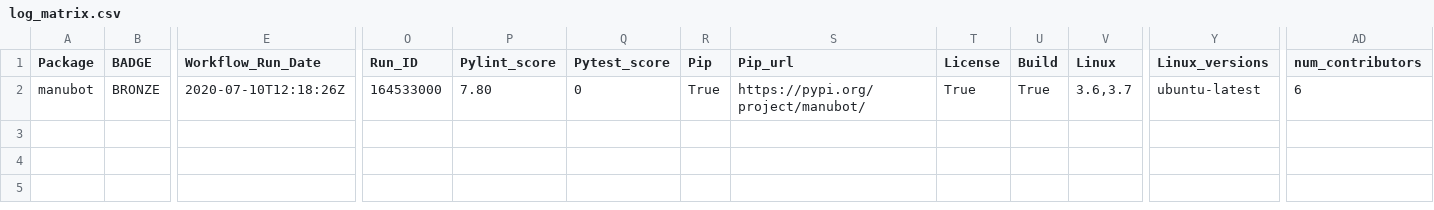
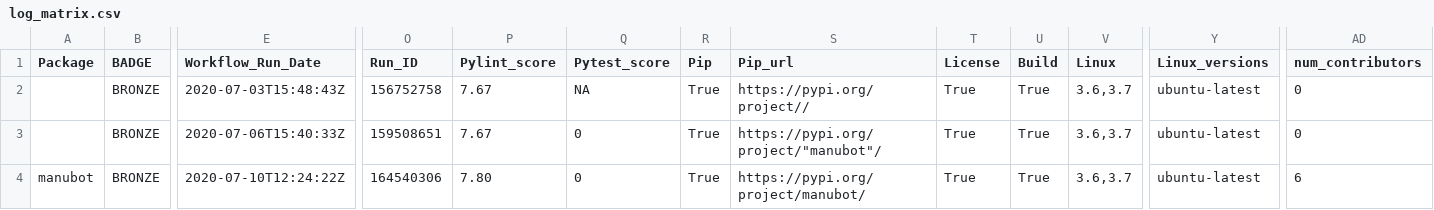
Before and after one commit to benstear/biopypir_logs, a CSV file: log_matrix.csv, drawn as a sheet; only a part is shown, gaps mark what is left out; addresses are those after the commit; rows hold the shown columns only; the diff names each change by its address in the sheet, - before the commit and + after, or states it on an @@ line.

```diff
--- a/log_matrix.csv
+++ b/log_matrix.csv
+row 2:  | BRONZE | 2020-07-03T15:48:43Z | 156752758 | 7.67 | NA | True | https://pypi.org/project// | True | True | 3.6,3.7 | ubuntu-latest | 0
+row 3:  | BRONZE | 2020-07-06T15:40:33Z | 159508651 | 7.67 | 0 | True | https://pypi.org/project/"manubot"/ | True | True | 3.6,3.7 | ubuntu-latest | 0
-E4 (Workflow_Run_Date): 2020-07-10T12:18:26Z
+E4 (Workflow_Run_Date): 2020-07-10T12:24:22Z
-O4 (Run_ID): 164533000
+O4 (Run_ID): 164540306
```
Also changed, not shown: 2 other files.
